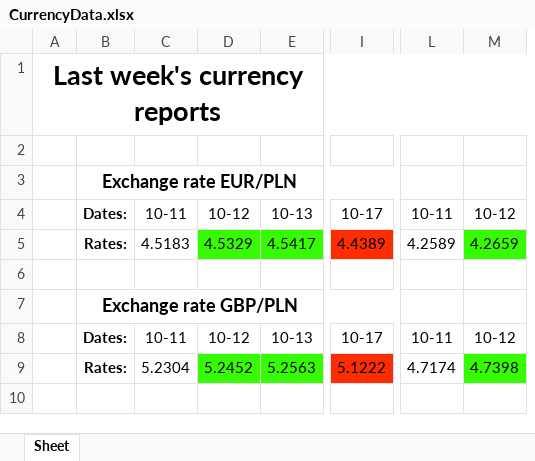
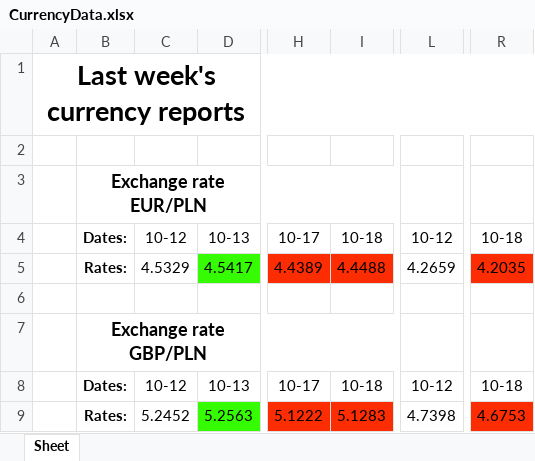
Before and after one commit to Ravs0nek/Currency-report-sent-by-e-mail, an Excel workbook: CurrencyData.xlsx, sheet Sheet, drawn as a sheet; only a part is shown, gaps mark what is left out; values as stored, in another font and other column widths than the file's, no borders; removed rows and columns are numbered as before the commit, all else as after; the diff names each change by its address in the sheet, - before the commit and + after, or states it on an @@ line.

```diff
--- a/CurrencyData.xlsx (sheet Sheet)
+++ b/CurrencyData.xlsx (sheet Sheet)
-column C, rows 4-9: 10-11 | 4.5183 |  |  | 10-11 | 5.2304
+column I, rows 4-9: 10-18 | 4.4488 |  |  | 10-18 | 5.1283
-column L, rows 4-9: 10-11 | 4.2589 |  |  | 10-11 | 4.7174
+column R, rows 4-9: 10-18 | 4.2035 |  |  | 10-18 | 4.6753
-C5 fill: #35FC03
+C5 fill: none
-L5 fill: #35FC03
+L5 fill: none
-C9 fill: #35FC03
+C9 fill: none
-L9 fill: #35FC03
+L9 fill: none
```
